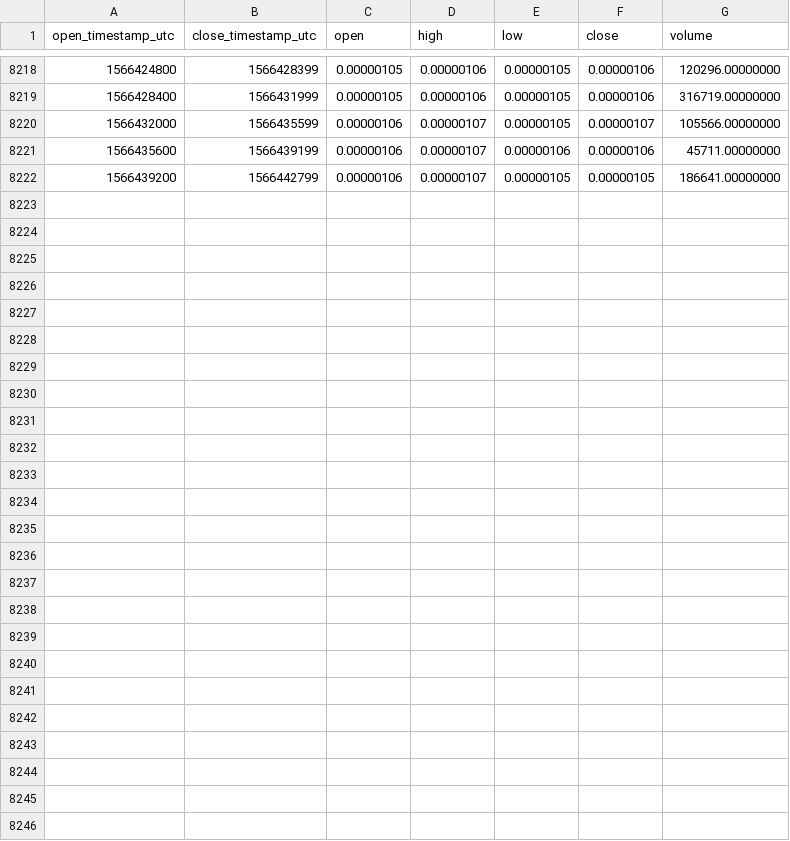
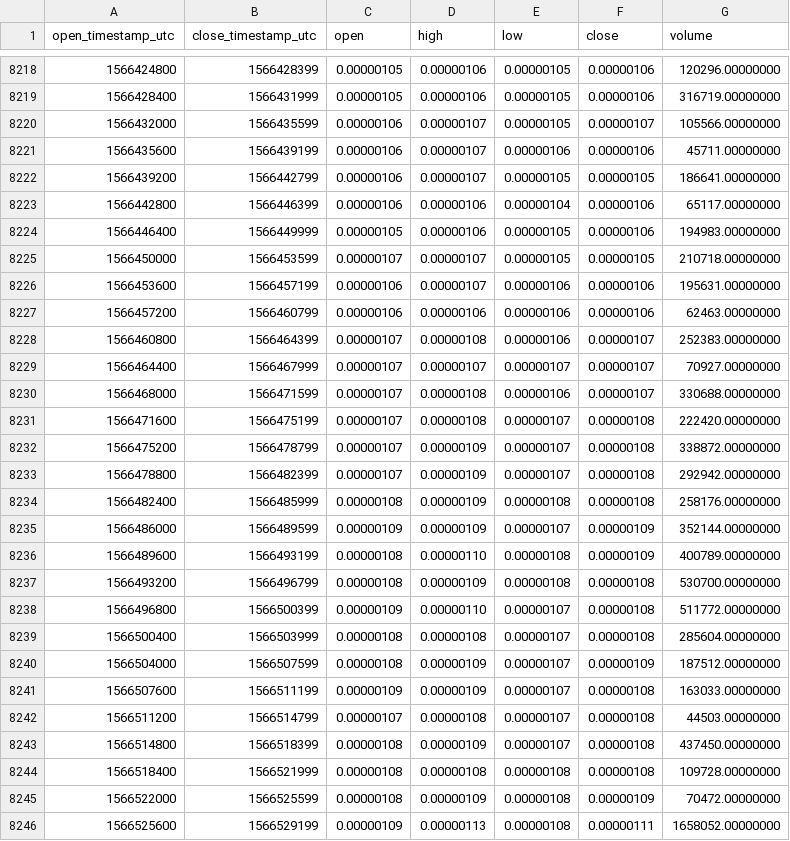
Before and after one commit to cryptobigbro/binance-GOBTC, a CSV file: binance-GOBTC-1h.csv, drawn as a sheet; only a part is shown, gaps mark what is left out; the diff names each change by its address in the sheet, - before the commit and + after, or states it on an @@ line.

Commit message:
Update OHLCV data.

```diff
--- a/binance-GOBTC-1h.csv
+++ b/binance-GOBTC-1h.csv
+row 8223: 1566442800 | 1566446399 | 0.00000106 | 0.00000106 | 0.00000104 | 0.00000106 | 65117.00000000
+row 8224: 1566446400 | 1566449999 | 0.00000105 | 0.00000106 | 0.00000105 | 0.00000106 | 194983.00000000
+row 8225: 1566450000 | 1566453599 | 0.00000107 | 0.00000107 | 0.00000105 | 0.00000105 | 210718.00000000
+row 8226: 1566453600 | 1566457199 | 0.00000106 | 0.00000107 | 0.00000106 | 0.00000106 | 195631.00000000
+row 8227: 1566457200 | 1566460799 | 0.00000106 | 0.00000106 | 0.00000106 | 0.00000106 | 62463.00000000
+row 8228: 1566460800 | 1566464399 | 0.00000107 | 0.00000108 | 0.00000106 | 0.00000107 | 252383.00000000
+row 8229: 1566464400 | 1566467999 | 0.00000107 | 0.00000107 | 0.00000107 | 0.00000107 | 70927.00000000
+row 8230: 1566468000 | 1566471599 | 0.00000107 | 0.00000108 | 0.00000106 | 0.00000107 | 330688.00000000
+row 8231: 1566471600 | 1566475199 | 0.00000107 | 0.00000108 | 0.00000107 | 0.00000108 | 222420.00000000
+row 8232: 1566475200 | 1566478799 | 0.00000107 | 0.00000109 | 0.00000107 | 0.00000108 | 338872.00000000
+row 8233: 1566478800 | 1566482399 | 0.00000107 | 0.00000109 | 0.00000107 | 0.00000108 | 292942.00000000
+row 8234: 1566482400 | 1566485999 | 0.00000108 | 0.00000109 | 0.00000108 | 0.00000108 | 258176.00000000
+row 8235: 1566486000 | 1566489599 | 0.00000109 | 0.00000109 | 0.00000107 | 0.00000109 | 352144.00000000
+row 8236: 1566489600 | 1566493199 | 0.00000108 | 0.00000110 | 0.00000108 | 0.00000109 | 400789.00000000
+row 8237: 1566493200 | 1566496799 | 0.00000108 | 0.00000109 | 0.00000108 | 0.00000108 | 530700.00000000
+row 8238: 1566496800 | 1566500399 | 0.00000109 | 0.00000110 | 0.00000107 | 0.00000108 | 511772.00000000
+row 8239: 1566500400 | 1566503999 | 0.00000108 | 0.00000108 | 0.00000107 | 0.00000108 | 285604.00000000
+row 8240: 1566504000 | 1566507599 | 0.00000108 | 0.00000109 | 0.00000107 | 0.00000109 | 187512.00000000
+row 8241: 1566507600 | 1566511199 | 0.00000109 | 0.00000109 | 0.00000107 | 0.00000108 | 163033.00000000
+row 8242: 1566511200 | 1566514799 | 0.00000107 | 0.00000108 | 0.00000107 | 0.00000108 | 44503.00000000
+row 8243: 1566514800 | 1566518399 | 0.00000108 | 0.00000109 | 0.00000107 | 0.00000108 | 437450.00000000
+row 8244: 1566518400 | 1566521999 | 0.00000108 | 0.00000108 | 0.00000108 | 0.00000108 | 109728.00000000
+row 8245: 1566522000 | 1566525599 | 0.00000108 | 0.00000109 | 0.00000108 | 0.00000109 | 70472.00000000
+row 8246: 1566525600 | 1566529199 | 0.00000109 | 0.00000113 | 0.00000108 | 0.00000111 | 1658052.00000000
```
Also changed, not shown: binance-GOBTC-1d.csv.
